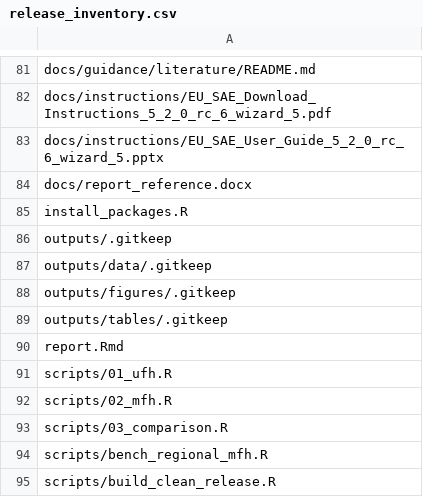
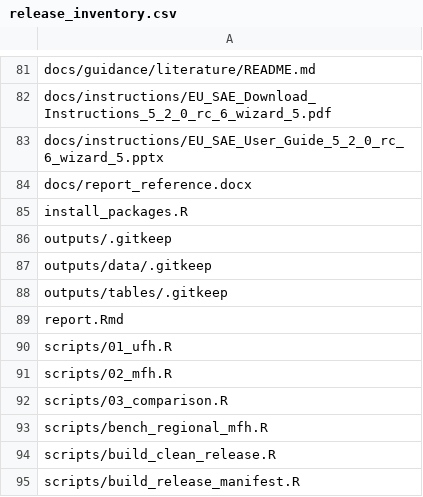
Before and after one commit to Noboyoshida227/eu-sae-personal, a CSV file: scripts/release_inventory.csv, drawn as a sheet; only a part is shown, gaps mark what is left out; the shorter side is filled out with more unchanged rows.

Commit message:
Remove deleted figures placeholder from release inventory

```diff
--- a/scripts/release_inventory.csv
+++ b/scripts/release_inventory.csv
@@ -87,3 +87,2 @@ outputs/.gitkeep
 outputs/data/.gitkeep
-outputs/figures/.gitkeep
 outputs/tables/.gitkeep
```
